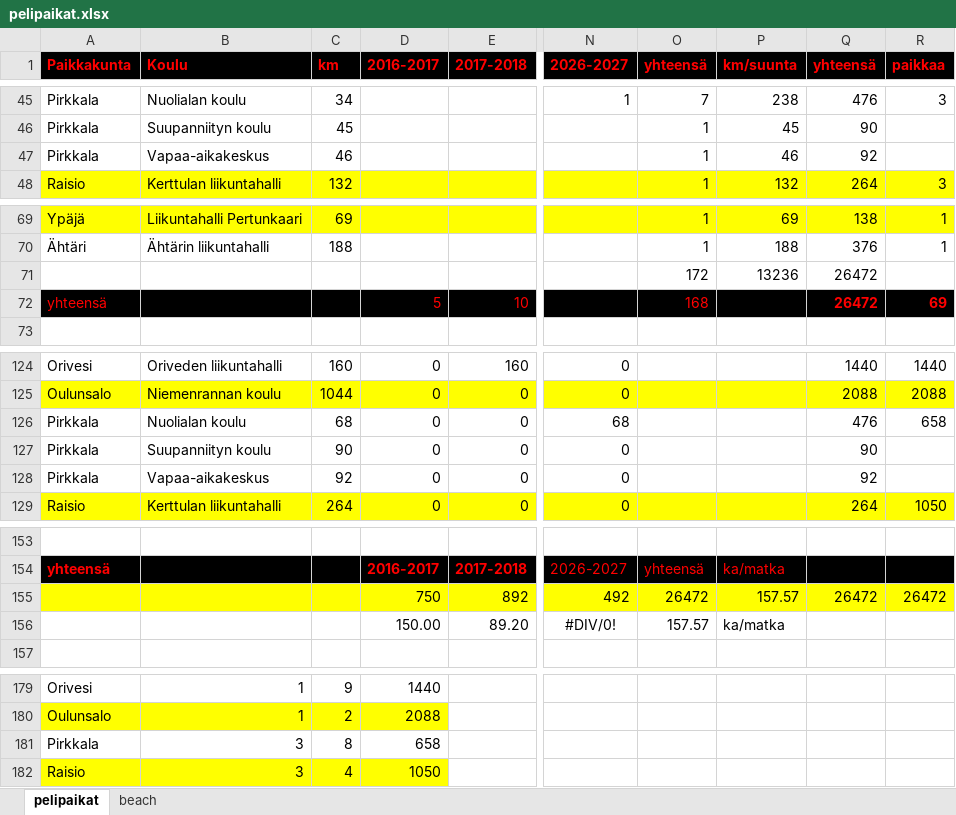
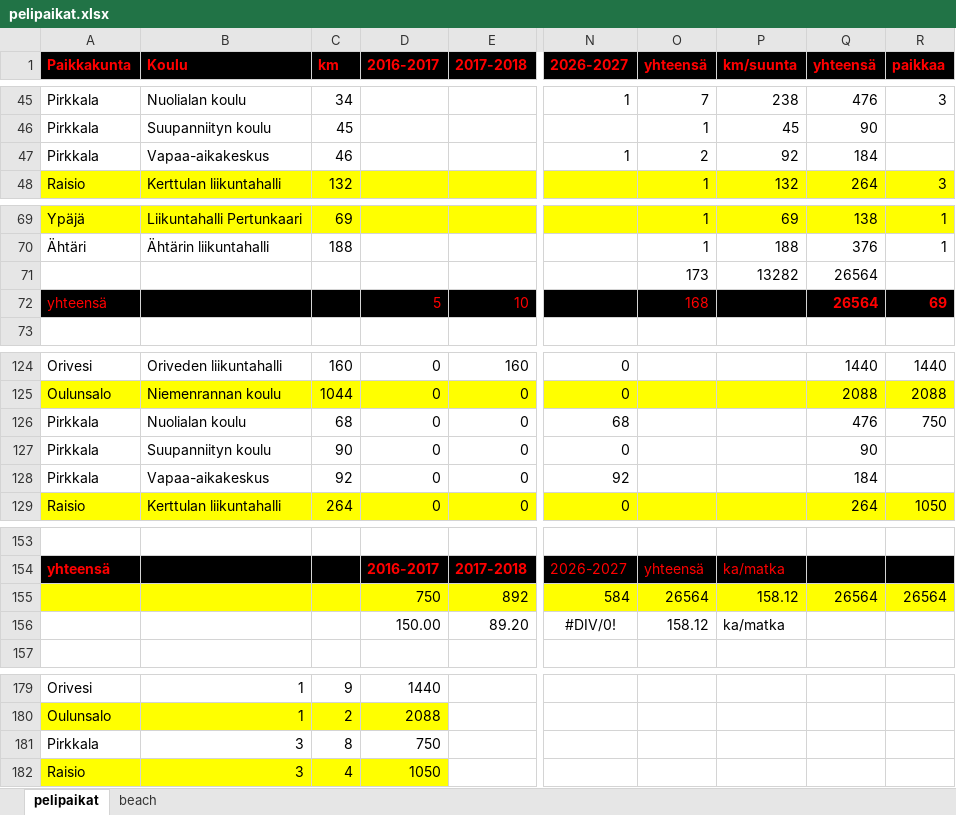
Before and after one commit to jkatoper/kaudet, an Excel workbook: pelipaikat.xlsx, sheet pelipaikat, drawn as a sheet; only a part is shown, gaps mark what is left out; values as stored, in another font and other column widths than the file's, no borders; removed rows and columns are numbered as before the commit, all else as after; rows hold the shown columns only; the diff covers the shown part only; the diff names each change by its address in the sheet, - before the commit and + after, or states it on an @@ line.

```diff
--- a/pelipaikat.xlsx (sheet pelipaikat)
+++ b/pelipaikat.xlsx (sheet pelipaikat)
-N47 (2026-2027): (empty)
+N47 (2026-2027): 1
-O47 (yhteensä): 1
+O47 (yhteensä): 2
-P47 (km/suunta): 46
+P47 (km/suunta): 92
-Q47 (yhteensä): 92
+Q47 (yhteensä): 184
-row 71:  |  |  |  |  |  | 172 | 13236 | 26472
+row 71:  |  |  |  |  |  | 173 | 13282 | 26564
-Q72 (yhteensä): 26472
+Q72 (yhteensä): 26564
-R126 (paikkaa): 658
+R126 (paikkaa): 750
-N128 (2026-2027): 0
+N128 (2026-2027): 92
-Q128 (yhteensä): 92
+Q128 (yhteensä): 184
-N155 (2026-2027): 492
+N155 (2026-2027): 584
-O155 (yhteensä): 26472
+O155 (yhteensä): 26564
-P155 (km/suunta): 157.57
+P155 (km/suunta): 158.12
-Q155 (yhteensä): 26472
+Q155 (yhteensä): 26564
-R155 (paikkaa): 26472
+R155 (paikkaa): 26564
-O156 (yhteensä): 157.57
+O156 (yhteensä): 158.12
-D181 (2016-2017): 658
+D181 (2016-2017): 750
```
Also changed, not shown: 1 edited cell elsewhere in this sheet, M2.xlsx, 4 other files.
